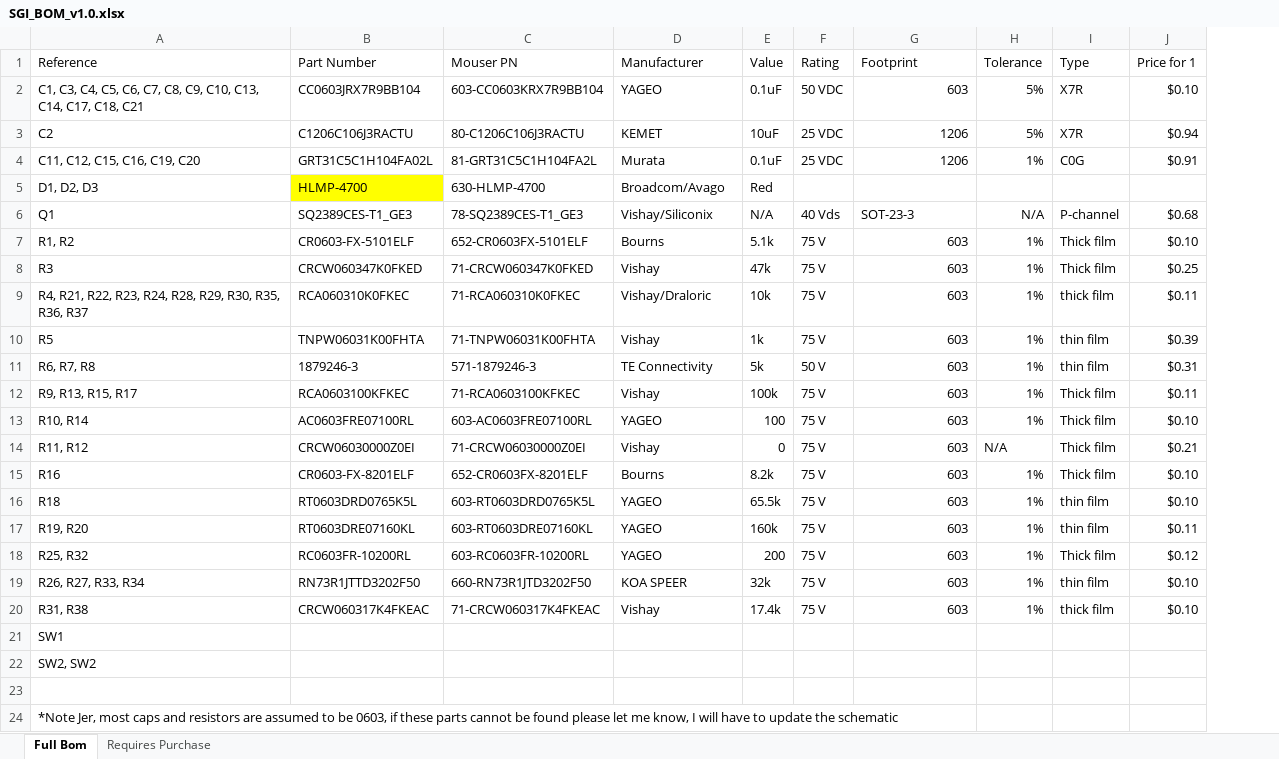
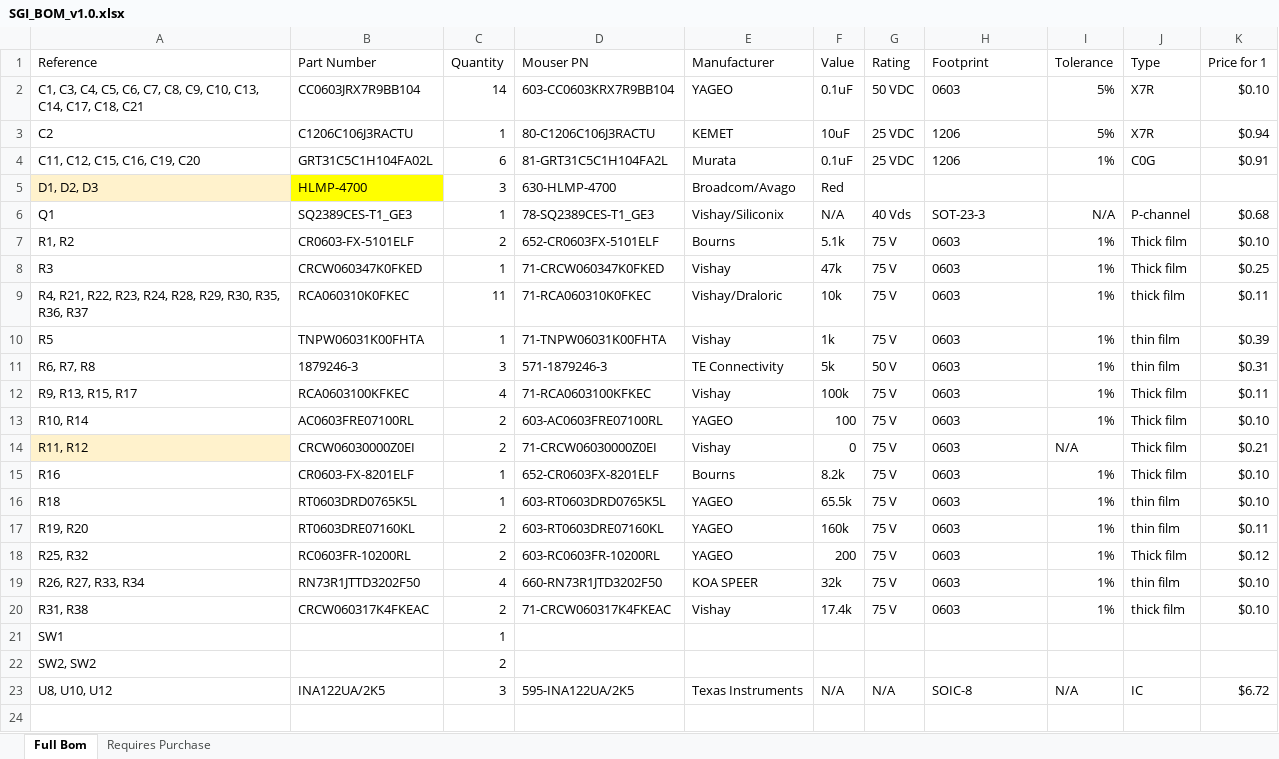
Before and after one commit to ATK-1/SeniorDesign_SwanGanz, an Excel workbook: hardware/SGI_BOM_v1.0.xlsx, sheet Full Bom, drawn as a sheet; values as stored, in another font and other column widths than the file's, no borders; removed rows and columns are numbered as before the commit, all else as after; the diff names each change by its address in the sheet, - before the commit and + after, or states it on an @@ line.

```diff
--- a/hardware/SGI_BOM_v1.0.xlsx (sheet Full Bom)
+++ b/hardware/SGI_BOM_v1.0.xlsx (sheet Full Bom)
+column C (Quantity), rows 2-23: 14 | 1 | 6 | 3 | 1 | 2 | 1 | 11 | 1 | 3 | 4 | 2 | 2 | 1 | 1 | 2 | 2 | 4 | 2 | 1 | 2 | 3
-H2 (Footprint): 603
+H2 (Footprint): 0603
-H3:H4 alignment: right
+H3:H4 alignment: left
-A5 fill: none
+A5 fill: #FFF2CC
-H7:H20 (Footprint): 603
+H7:H20 (Footprint): 0603
-A14 fill: none
+A14 fill: #FFF2CC
-row 23: (empty)
+row 23: U8, U10, U12 | INA122UA/2K5 | 3 | 595-INA122UA/2K5 | Texas Instruments | N/A | N/A | SOIC-8 | N/A | IC | $6.72
-row 24: *Note Jer, most caps and resistors are assumed to be 0603, if these parts cannot be found please let me know, I will have to update the schematic
```
Also changed, not shown: 4 other files.
